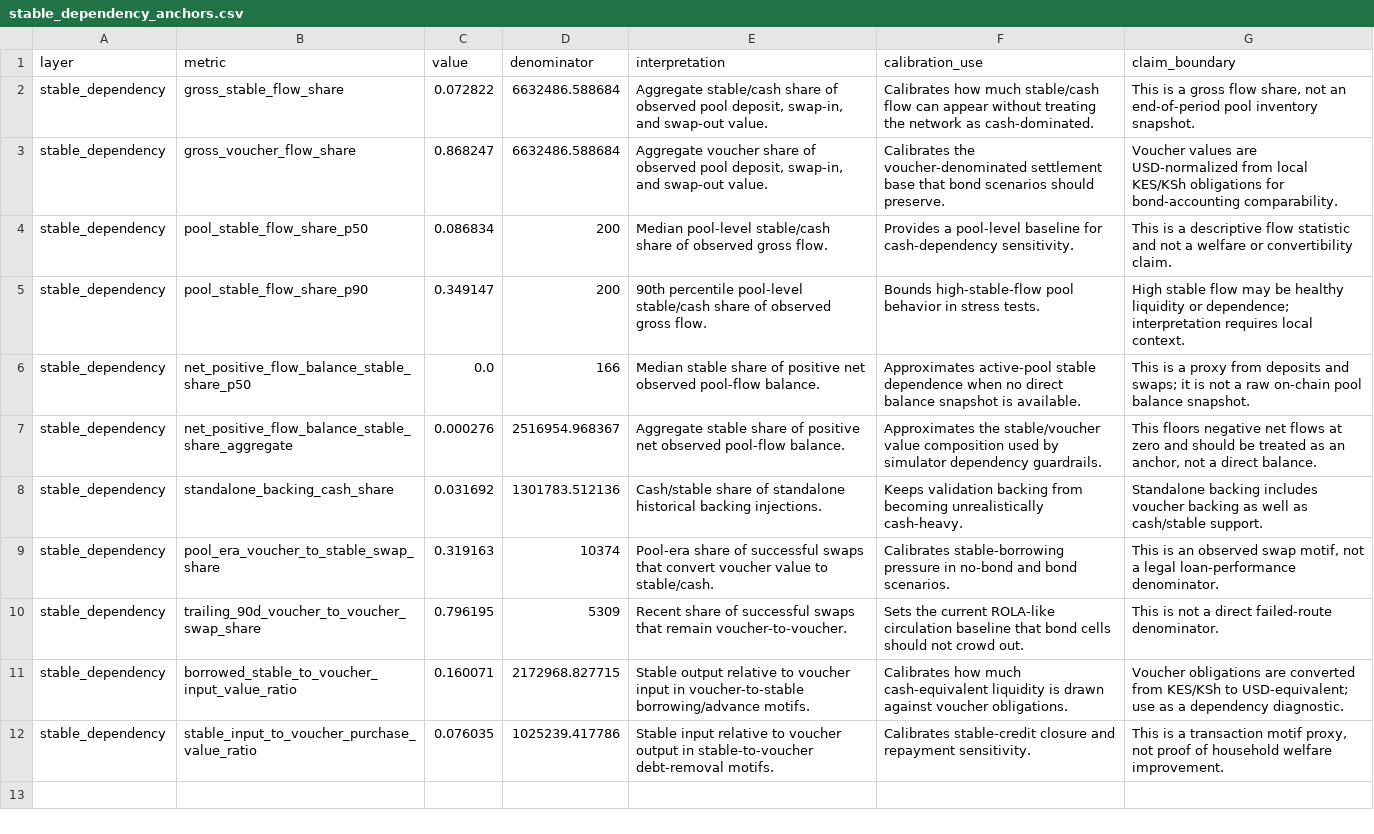
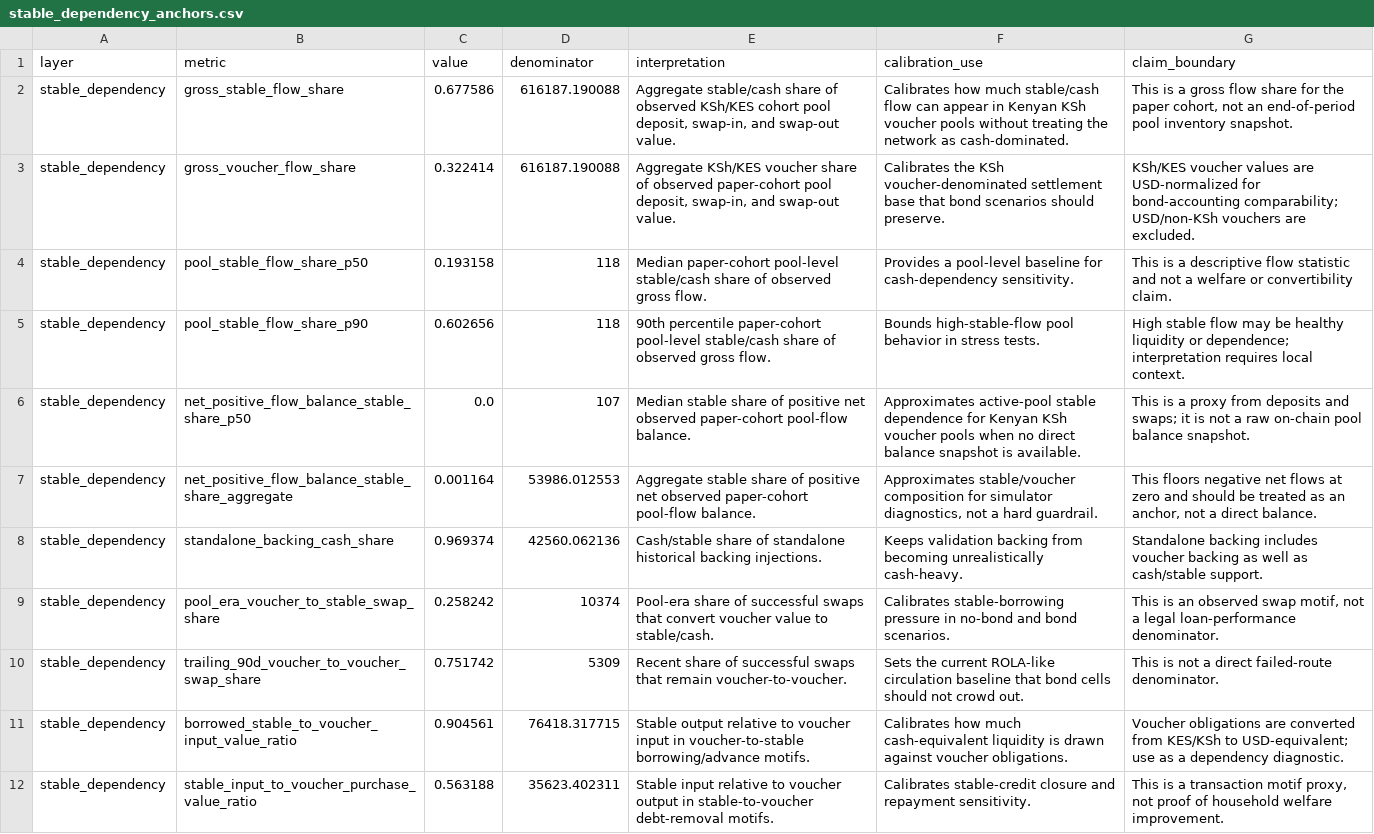
Before and after one commit to cosmo-local-credit/sim, a CSV file: analysis/sarafu_calibration/stable_dependency_anchors.csv, drawn as a sheet; the diff names each change by its address in the sheet, - before the commit and + after, or states it on an @@ line.

```diff
--- a/analysis/sarafu_calibration/stable_dependency_anchors.csv
+++ b/analysis/sarafu_calibration/stable_dependency_anchors.csv
-C2 (value): 0.072822
+C2 (value): 0.677586
-D2:D3 (denominator): 6632486.588684
+D2:D3 (denominator): 616187.190088
-E2 (interpretation): …of observed pool deposit,…
+E2 (interpretation): …of observed KSh/KES cohort pool deposit,…
-F2 (calibration_use): …can appear without treating…
+F2 (calibration_use): …can appear in Kenyan KSh voucher pools without treating…
-G2 (claim_boundary): …gross flow share, not an…
+G2 (claim_boundary): …gross flow share for the paper cohort, not an…
-C3 (value): 0.868247
+C3 (value): 0.322414
-E3 (interpretation): Aggregate voucher share of observed pool deposit,…
+E3 (interpretation): Aggregate KSh/KES voucher share of observed paper-cohort pool deposit,…
-F3 (calibration_use): Calibrates the voucher-denominated settlement…
+F3 (calibration_use): Calibrates the KSh voucher-denominated settlement…
-G3 (claim_boundary): Voucher values are USD-normalized from local KES/KSh obligations for bond-accounting comparability.
+G3 (claim_boundary): KSh/KES voucher values are USD-normalized for bond-accounting comparability; USD/non-KSh vouchers are excluded.
-C4 (value): 0.086834
+C4 (value): 0.193158
-D4:D5 (denominator): 200
+D4:D5 (denominator): 118
-E4 (interpretation): Median pool-level stable/cash…
+E4 (interpretation): Median paper-cohort pool-level stable/cash…
-C5 (value): 0.349147
+C5 (value): 0.602656
-E5 (interpretation): 90th percentile pool-level stable/cash…
+E5 (interpretation): 90th percentile paper-cohort pool-level stable/cash…
-D6 (denominator): 166
+D6 (denominator): 107
-E6 (interpretation): …net observed pool-flow balance.
+E6 (interpretation): …net observed paper-cohort pool-flow balance.
-F6 (calibration_use): …stable dependence when no…
+F6 (calibration_use): …stable dependence for Kenyan KSh voucher pools when no…
-C7 (value): 0.000276
+C7 (value): 0.001164
-D7 (denominator): 2516954.968367
+D7 (denominator): 53986.012553
-E7 (interpretation): …net observed pool-flow balance.
+E7 (interpretation): …net observed paper-cohort pool-flow balance.
-F7 (calibration_use): Approximates the stable/voucher value composition used by simulator dependency guardrails.
+F7 (calibration_use): Approximates stable/voucher composition for simulator diagnostics, not a hard guardrail.
-C8 (value): 0.031692
+C8 (value): 0.969374
-D8 (denominator): 1301783.512136
+D8 (denominator): 42560.062136
-C9 (value): 0.319163
+C9 (value): 0.258242
-C10 (value): 0.796195
+C10 (value): 0.751742
-C11 (value): 0.160071
+C11 (value): 0.904561
-D11 (denominator): 2172968.827715
+D11 (denominator): 76418.317715
-C12 (value): 0.076035
+C12 (value): 0.563188
-D12 (denominator): 1025239.417786
+D12 (denominator): 35623.402311
```
Also changed, not shown: analysis/sarafu_calibration/impact_projection_by_activity.csv, analysis/sarafu_calibration/producer_deposit_calibration.csv, 14 other files.
